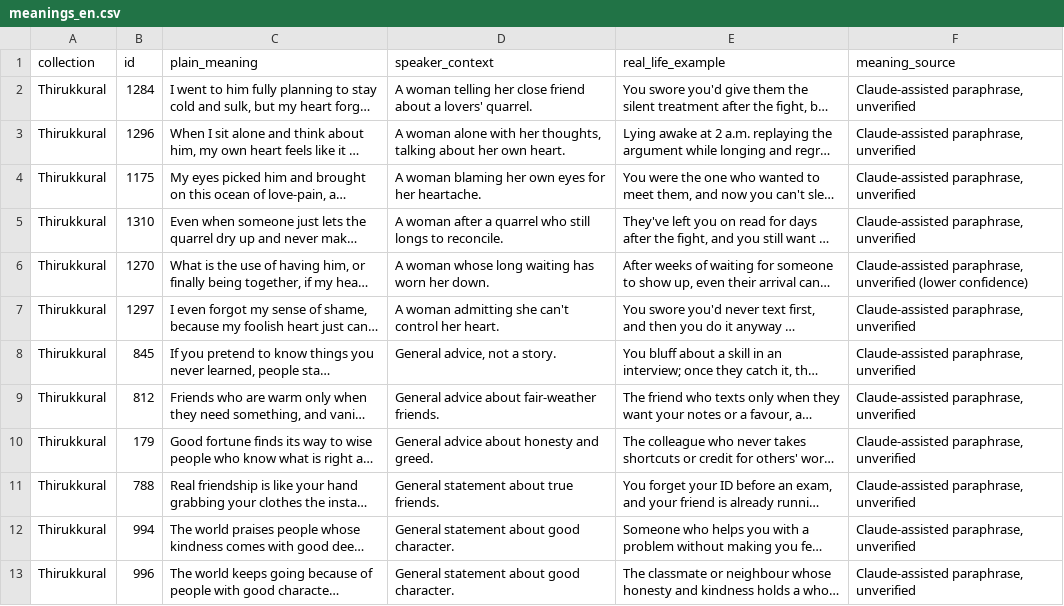
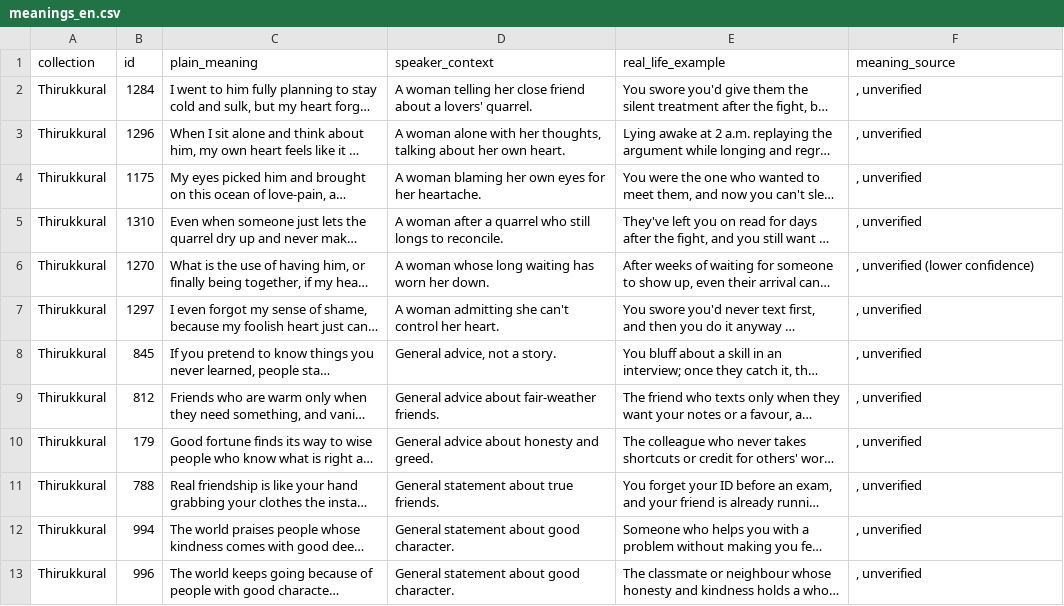
Before and after one commit to varshini73/ClassicalTamilPoetryRetrieval, a CSV file: data/corpus/meanings_en.csv, drawn as a sheet; only a part is shown; long unchanged cells end in …; the diff covers the shown part only; the diff names each change by its address in the sheet, - before the commit and + after, or states it on an @@ line.

```diff
--- a/data/corpus/meanings_en.csv
+++ b/data/corpus/meanings_en.csv
-F2:F5 (meaning_source): Claude-assisted paraphrase, unverified
+F2:F5 (meaning_source): , unverified
-F6 (meaning_source): Claude-assisted paraphrase, unverified (lower confidence)
+F6 (meaning_source): , unverified (lower confidence)
-F7:F13 (meaning_source): Claude-assisted paraphrase, unverified
+F7:F13 (meaning_source): , unverified
```
Also changed, not shown: 11 edited cells elsewhere in this file, 7 other files.
